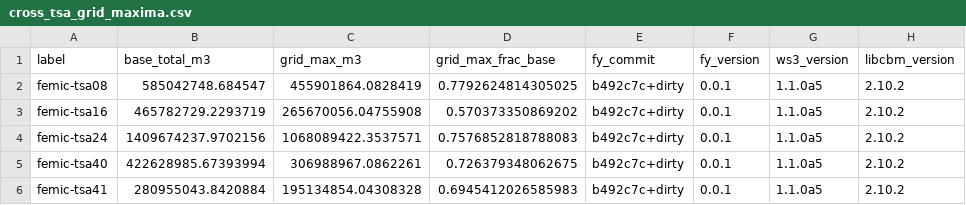
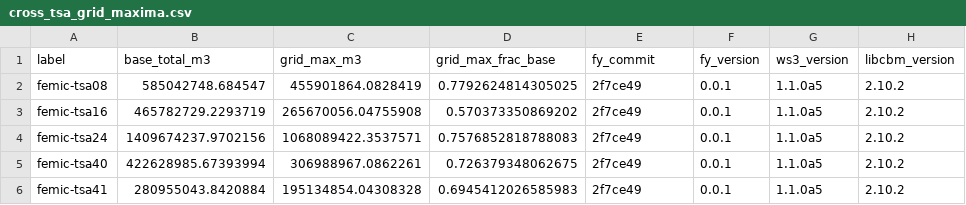
Before and after one commit to UBC-FRESH/fresh-yan, a CSV file: results/cross-tsa/cross_tsa_grid_maxima.csv, drawn as a sheet.

```diff
--- a/results/cross-tsa/cross_tsa_grid_maxima.csv
+++ b/results/cross-tsa/cross_tsa_grid_maxima.csv
@@ -1,6 +1,6 @@
 label,base_total_m3,grid_max_m3,grid_max_frac_base,fy_commit,fy_version,ws3_version,libcbm_version
-femic-tsa08,585042748.684547,455901864.0828419,0.7792624814305025,b492c7c+dirty,0.0.1,1.1.0a5,2.10.2
-femic-tsa16,465782729.2293719,265670056.04755908,0.570373350869202,b492c7c+dirty,0.0.1,1.1.0a5,2.10.2
-femic-tsa24,1409674237.9702156,1068089422.3537571,0.7576852818788083,b492c7c+dirty,0.0.1,1.1.0a5,2.10.2
-femic-tsa40,422628985.67393994,306988967.0862261,0.726379348062675,b492c7c+dirty,0.0.1,1.1.0a5,2.10.2
-femic-tsa41,280955043.8420884,195134854.04308328,0.6945412026585983,b492c7c+dirty,0.0.1,1.1.0a5,2.10.2
+femic-tsa08,585042748.684547,455901864.0828419,0.7792624814305025,2f7ce49,0.0.1,1.1.0a5,2.10.2
+femic-tsa16,465782729.2293719,265670056.04755908,0.570373350869202,2f7ce49,0.0.1,1.1.0a5,2.10.2
+femic-tsa24,1409674237.9702156,1068089422.3537571,0.7576852818788083,2f7ce49,0.0.1,1.1.0a5,2.10.2
+femic-tsa40,422628985.67393994,306988967.0862261,0.726379348062675,2f7ce49,0.0.1,1.1.0a5,2.10.2
+femic-tsa41,280955043.8420884,195134854.04308328,0.6945412026585983,2f7ce49,0.0.1,1.1.0a5,2.10.2
```
Also changed, not shown: results/cross-tsa/cross_tsa_reference_cells.csv, results/cross-tsa/cross_tsa_thresholds.csv, 2 other files.
